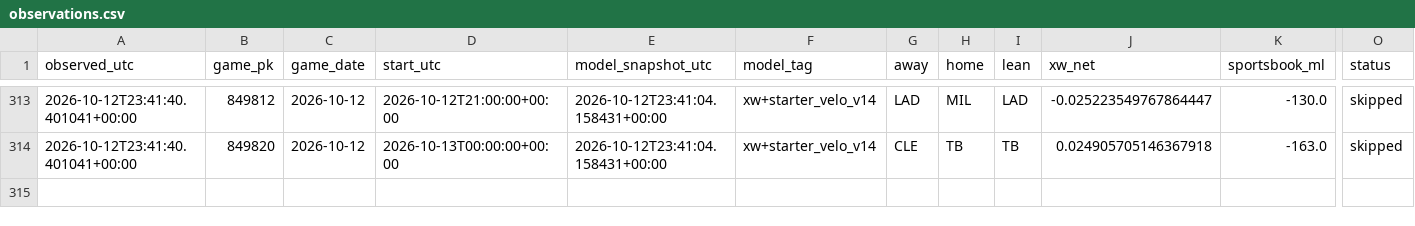
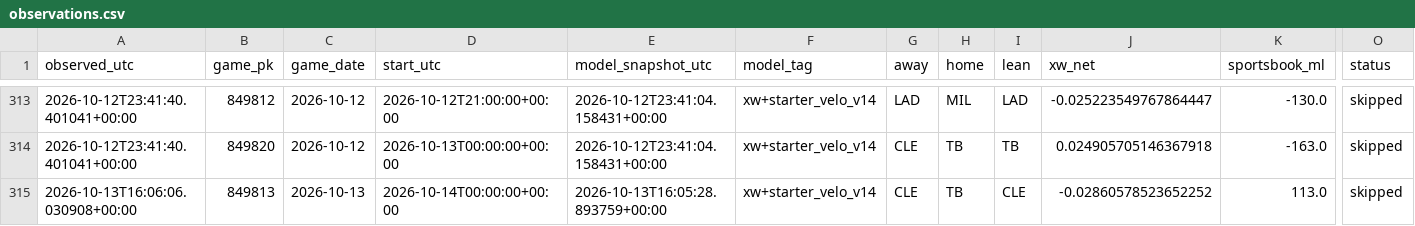
Before and after one commit to Dave356w/Dave356w, a CSV file: data/paper_kalshi/observations.csv, drawn as a sheet; only a part is shown, gaps mark what is left out; rows hold the shown columns only; the diff names each change by its address in the sheet, - before the commit and + after, or states it on an @@ line.

```diff
--- a/data/paper_kalshi/observations.csv
+++ b/data/paper_kalshi/observations.csv
+row 315: 2026-10-13T16:06:06.030908+00:00 | 849813 | 2026-10-13 | 2026-10-14T00:00:00+00:00 | 2026-10-13T16:05:28.893759+00:00 | xw+starter_velo_v14 | CLE | TB | CLE | -0.02860578523652252 | 113.0 | skipped
```
Also changed, not shown: data/paper_kalshi/positions.csv, 1 other file.
